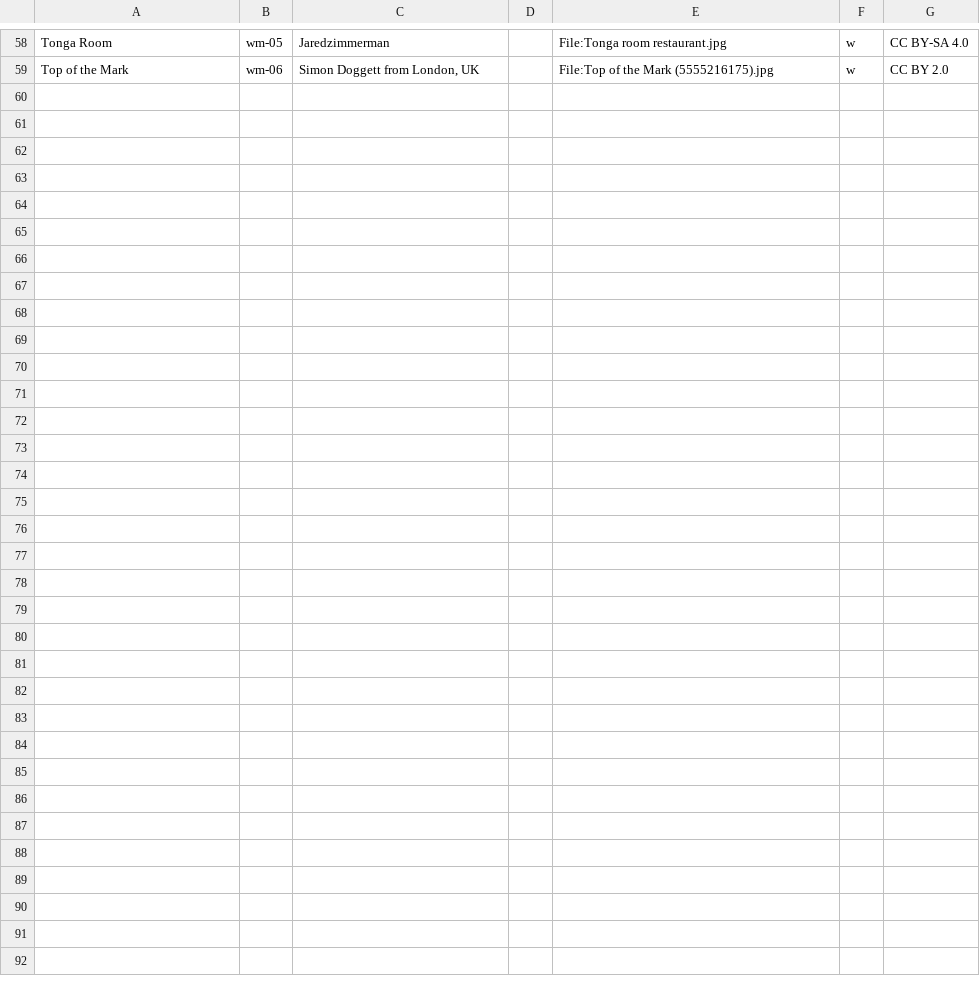
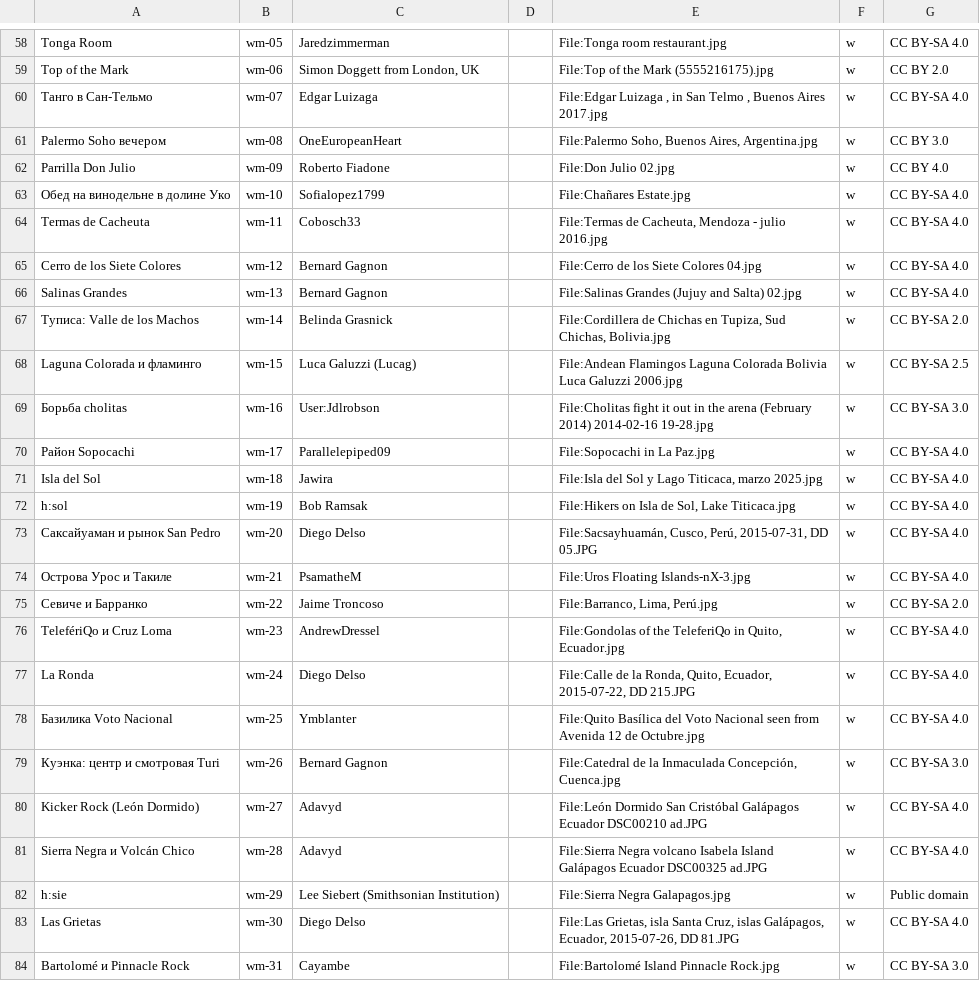
Before and after one commit to Sofeir/-2027, a TSV file: puteshestvie-2027/photos/photos.tsv, drawn as a sheet; only a part is shown, gaps mark what is left out; the diff names each change by its address in the sheet, - before the commit and + after, or states it on an @@ line.

```diff
--- a/puteshestvie-2027/photos/photos.tsv
+++ b/puteshestvie-2027/photos/photos.tsv
+row 60: Танго в Сан-Тельмо | wm-07 | Edgar Luizaga |  | File:Edgar Luizaga , in San Telmo , Buenos Aires 2017.jpg | w | CC BY-SA 4.0
+row 61: Palermo Soho вечером | wm-08 | OneEuropeanHeart |  | File:Palermo Soho, Buenos Aires, Argentina.jpg | w | CC BY 3.0
+row 62: Parrilla Don Julio | wm-09 | Roberto Fiadone |  | File:Don Julio 02.jpg | w | CC BY 4.0
+row 63: Обед на винодельне в долине Уко | wm-10 | Sofialopez1799 |  | File:Chañares Estate.jpg | w | CC BY-SA 4.0
+row 64: Termas de Cacheuta | wm-11 | Cobosch33 |  | File:Termas de Cacheuta, Mendoza - julio 2016.jpg | w | CC BY-SA 4.0
+row 65: Cerro de los Siete Colores | wm-12 | Bernard Gagnon |  | File:Cerro de los Siete Colores 04.jpg | w | CC BY-SA 4.0
+row 66: Salinas Grandes | wm-13 | Bernard Gagnon |  | File:Salinas Grandes (Jujuy and Salta) 02.jpg | w | CC BY-SA 4.0
+row 67: Туписа: Valle de los Machos | wm-14 | Belinda Grasnick |  | File:Cordillera de Chichas en Tupiza, Sud Chichas, Bolivia.jpg | w | CC BY-SA 2.0
+row 68: Laguna Colorada и фламинго | wm-15 | Luca Galuzzi (Lucag) |  | File:Andean Flamingos Laguna Colorada Bolivia Luca Galuzzi 2006.jpg | w | CC BY-SA 2.5
+row 69: Борьба cholitas | wm-16 | User:Jdlrobson |  | File:Cholitas fight it out in the arena (February 2014) 2014-02-16 19-28.jpg | w | CC BY-SA 3.0
+row 70: Район Sopocachi | wm-17 | Parallelepiped09 |  | File:Sopocachi in La Paz.jpg | w | CC BY-SA 4.0
+row 71: Isla del Sol | wm-18 | Jawira |  | File:Isla del Sol y Lago Titicaca, marzo 2025.jpg | w | CC BY-SA 4.0
+row 72: h:sol | wm-19 | Bob Ramsak |  | File:Hikers on Isla de Sol, Lake Titicaca.jpg | w | CC BY-SA 4.0
+row 73: Саксайуаман и рынок San Pedro | wm-20 | Diego Delso |  | File:Sacsayhuamán, Cusco, Perú, 2015-07-31, DD 05.JPG | w | CC BY-SA 4.0
+row 74: Острова Урос и Такиле | wm-21 | PsamatheM |  | File:Uros Floating Islands-nX-3.jpg | w | CC BY-SA 4.0
+row 75: Севиче и Барранко | wm-22 | Jaime Troncoso |  | File:Barranco, Lima, Perú.jpg | w | CC BY-SA 2.0
+row 76: TelefériQo и Cruz Loma | wm-23 | AndrewDressel |  | File:Gondolas of the TeleferiQo in Quito, Ecuador.jpg | w | CC BY-SA 4.0
+row 77: La Ronda | wm-24 | Diego Delso |  | File:Calle de la Ronda, Quito, Ecuador, 2015-07-22, DD 215.JPG | w | CC BY-SA 4.0
+row 78: Базилика Voto Nacional | wm-25 | Ymblanter |  | File:Quito Basílica del Voto Nacional seen from Avenida 12 de Octubre.jpg | w | CC BY-SA 4.0
+row 79: Куэнка: центр и смотровая Turi | wm-26 | Bernard Gagnon |  | File:Catedral de la Inmaculada Concepción, Cuenca.jpg | w | CC BY-SA 3.0
+row 80: Kicker Rock (León Dormido) | wm-27 | Adavyd |  | File:León Dormido San Cristóbal Galápagos Ecuador DSC00210 ad.JPG | w | CC BY-SA 4.0
+row 81: Sierra Negra и Volcán Chico | wm-28 | Adavyd |  | File:Sierra Negra volcano Isabela Island Galápagos Ecuador DSC00325 ad.JPG | w | CC BY-SA 4.0
+row 82: h:sie | wm-29 | Lee Siebert (Smithsonian Institution) |  | File:Sierra Negra Galapagos.jpg | w | Public domain
+row 83: Las Grietas | wm-30 | Diego Delso |  | File:Las Grietas, isla Santa Cruz, islas Galápagos, Ecuador, 2015-07-26, DD 81.JPG | w | CC BY-SA 4.0
+row 84: Bartolomé и Pinnacle Rock | wm-31 | Cayambe |  | File:Bartolomé Island Pinnacle Rock.jpg | w | CC BY-SA 3.0
```
Also changed, not shown: 2 other files.
